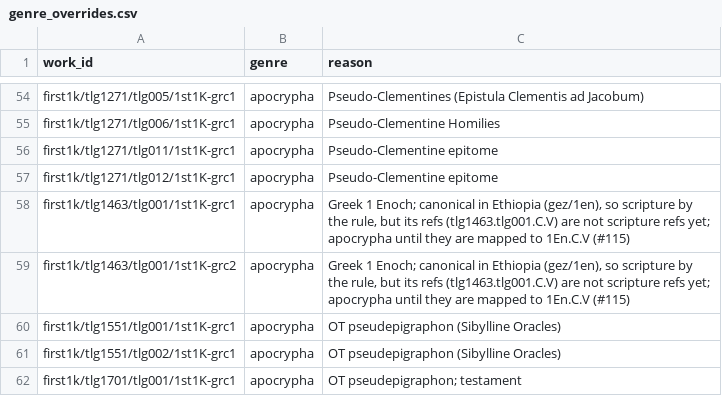
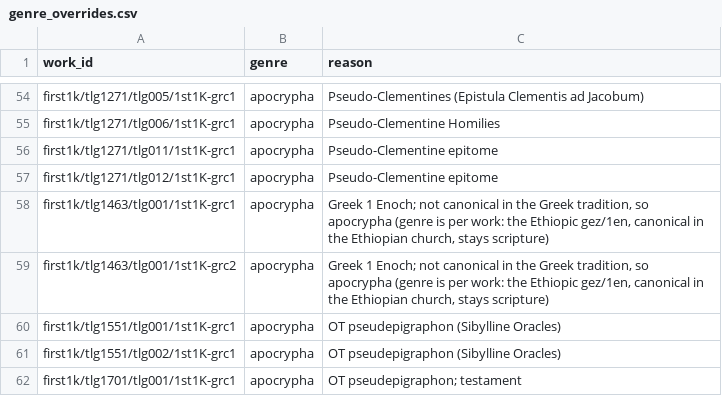
Before and after one commit to jaspax/patristica, a CSV file: patristica/data/genre_overrides.csv, drawn as a sheet; only a part is shown, gaps mark what is left out.

```diff
--- a/patristica/data/genre_overrides.csv
+++ b/patristica/data/genre_overrides.csv
@@ -57,4 +57,4 @@ first1k/tlg1271/tlg011/1st1K-grc1,apocrypha,Pseudo-Clementine epitome
 first1k/tlg1271/tlg012/1st1K-grc1,apocrypha,Pseudo-Clementine epitome
-first1k/tlg1463/tlg001/1st1K-grc1,apocrypha,"Greek 1 Enoch; canonical in Ethiopia (gez/1en), so scripture by the rule, but its refs (tlg1463.tlg001.C.V) are not scripture refs yet; apocrypha until they are mapped to 1En.C.V (#115)"
-first1k/tlg1463/tlg001/1st1K-grc2,apocrypha,"Greek 1 Enoch; canonical in Ethiopia (gez/1en), so scripture by the rule, but its refs (tlg1463.tlg001.C.V) are not scripture refs yet; apocrypha until they are mapped to 1En.C.V (#115)"
+first1k/tlg1463/tlg001/1st1K-grc1,apocrypha,"Greek 1 Enoch; not canonical in the Greek tradition, so apocrypha (genre is per work: the Ethiopic gez/1en, canonical in the Ethiopian church, stays scripture)"
+first1k/tlg1463/tlg001/1st1K-grc2,apocrypha,"Greek 1 Enoch; not canonical in the Greek tradition, so apocrypha (genre is per work: the Ethiopic gez/1en, canonical in the Ethiopian church, stays scripture)"
 first1k/tlg1551/tlg001/1st1K-grc1,apocrypha,OT pseudepigraphon (Sibylline Oracles)
```
Also changed, not shown: 2 other files.
